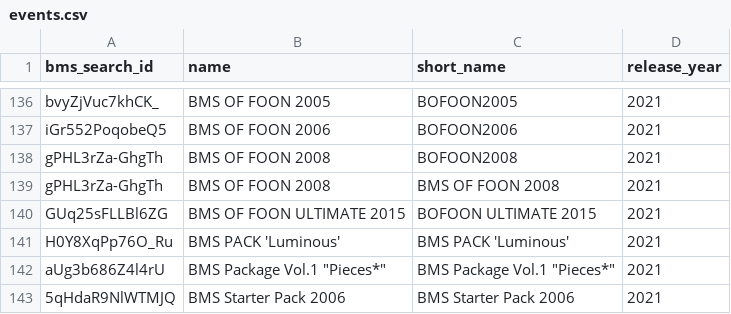
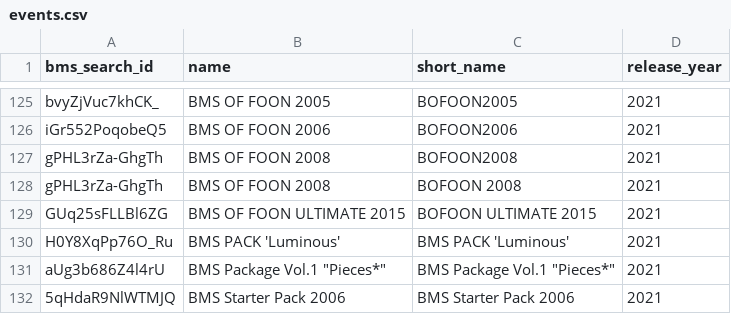
Before and after one commit to meta-BE/bms-elsa, a CSV file: internal/adapter/persistence/events.csv, drawn as a sheet; only a part is shown, gaps mark what is left out; the diff covers the shown part only.

```diff
--- a/internal/adapter/persistence/events.csv
+++ b/internal/adapter/persistence/events.csv
@@ -138,3 +127,3 @@ iGr552PoqobeQ5,BMS OF FOON 2006,BOFOON2006,2021
 gPHL3rZa-GhgTh,BMS OF FOON 2008,BOFOON2008,2021
-gPHL3rZa-GhgTh,BMS OF FOON 2008,BMS OF FOON 2008,2021
+gPHL3rZa-GhgTh,BMS OF FOON 2008,BOFOON 2008,2021
 GUq25sFLLBl6ZG,BMS OF FOON ULTIMATE 2015,BOFOON ULTIMATE 2015,2021
```
Also changed, not shown: 44 removed rows elsewhere in this file.
